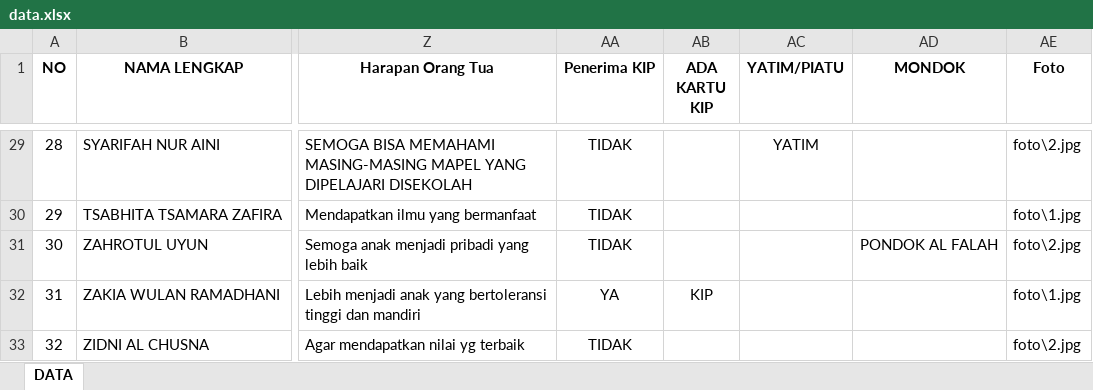
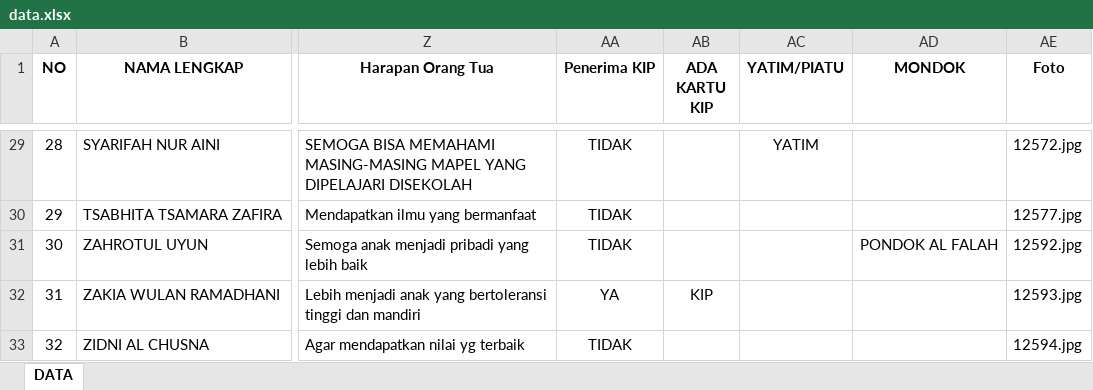
Before and after one commit to yanuar-moga/guruwali, an Excel workbook: assets/data.xlsx, sheet DATA, drawn as a sheet; only a part is shown, gaps mark what is left out; values as stored, in another font and other column widths than the file's, no borders; the diff covers the shown part only; the diff names each change by its address in the sheet, - before the commit and + after, or states it on an @@ line.

```diff
--- a/assets/data.xlsx (sheet DATA)
+++ b/assets/data.xlsx (sheet DATA)
-AE29 (Foto): foto\2.jpg
+AE29 (Foto): 12572.jpg
-AE30 (Foto): foto\1.jpg
+AE30 (Foto): 12577.jpg
-AE31 (Foto): foto\2.jpg
+AE31 (Foto): 12592.jpg
-AE32 (Foto): foto\1.jpg
+AE32 (Foto): 12593.jpg
-AE33 (Foto): foto\2.jpg
+AE33 (Foto): 12594.jpg
```
Also changed, not shown: 27 edited cells elsewhere in this sheet.
